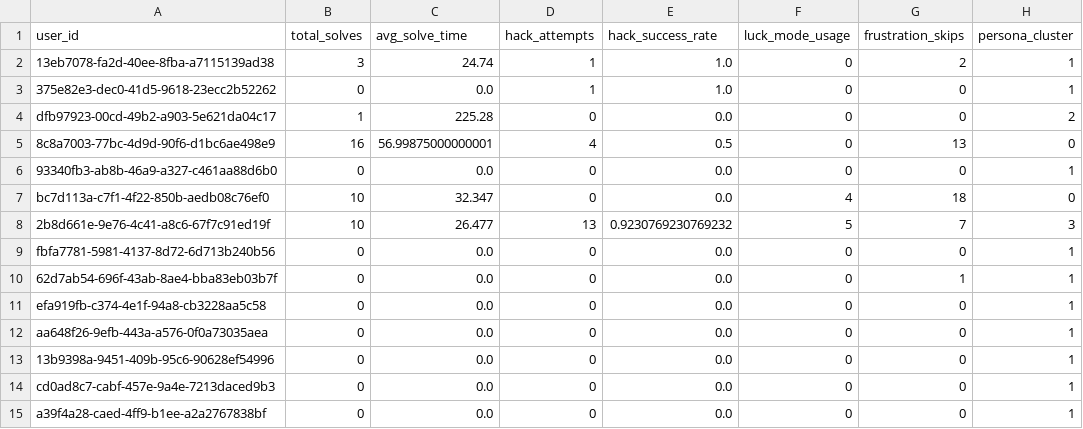
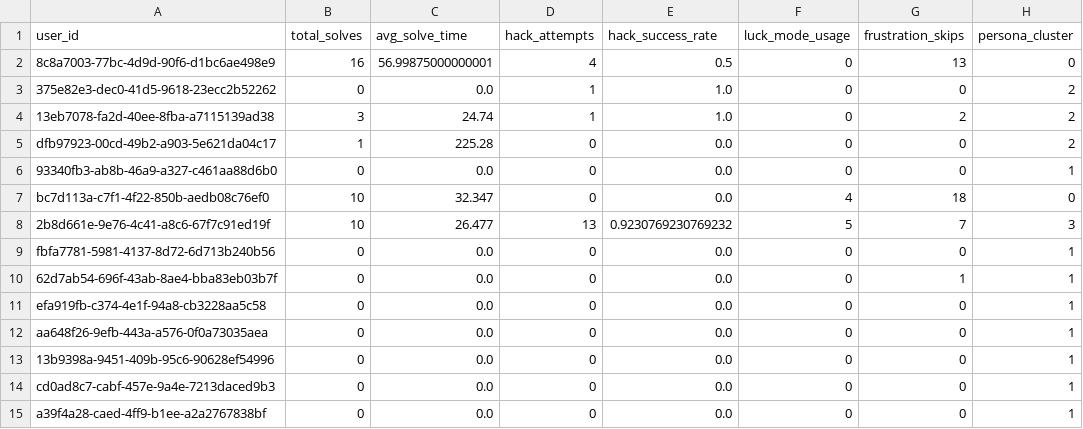
Before and after one commit to TheMadMax-8/Geek-Ludo-War, a CSV file: ml/clustered_users.csv, drawn as a sheet.

```diff
--- a/ml/clustered_users.csv
+++ b/ml/clustered_users.csv
@@ -1,6 +1,6 @@
 user_id,total_solves,avg_solve_time,hack_attempts,hack_success_rate,luck_mode_usage,frustration_skips,persona_cluster
-13eb7078-fa2d-40ee-8fba-a7115139ad38,3,24.74,1,1.0,0,2,1
-375e82e3-dec0-41d5-9618-23ecc2b52262,0,0.0,1,1.0,0,0,1
+8c8a7003-77bc-4d9d-90f6-d1bc6ae498e9,16,56.99875000000001,4,0.5,0,13,0
+375e82e3-dec0-41d5-9618-23ecc2b52262,0,0.0,1,1.0,0,0,2
+13eb7078-fa2d-40ee-8fba-a7115139ad38,3,24.74,1,1.0,0,2,2
 dfb97923-00cd-49b2-a903-5e621da04c17,1,225.28,0,0.0,0,0,2
-8c8a7003-77bc-4d9d-90f6-d1bc6ae498e9,16,56.99875000000001,4,0.5,0,13,0
 93340fb3-ab8b-46a9-a327-c461aa88d6b0,0,0.0,0,0.0,0,0,1
```
Also changed, not shown: 5 other files.
